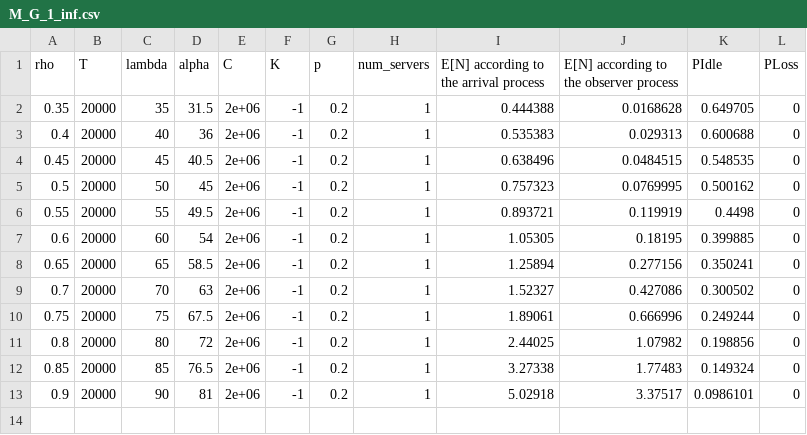
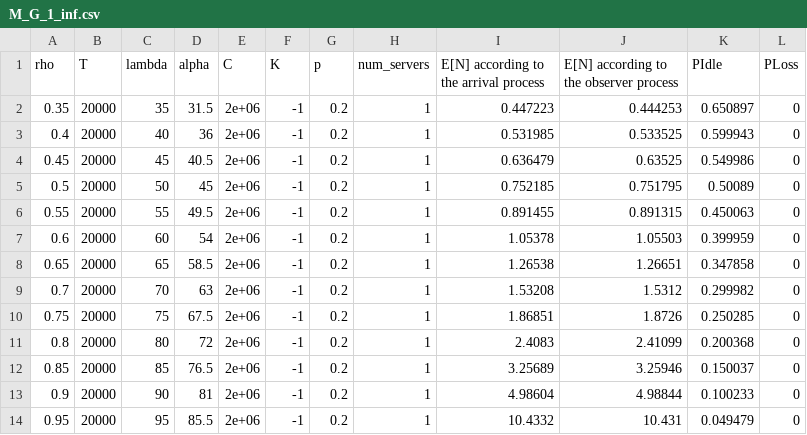
Before and after one commit to yaronm/ec610, a CSV file: M_G_1_inf.csv, drawn as a sheet.

```diff
--- a/M_G_1_inf.csv
+++ b/M_G_1_inf.csv
@@ -1,13 +1,14 @@
 rho,T,lambda,alpha,C,K,p,num_servers,E[N] according to the arrival process,E[N] according to the observer process,PIdle,PLoss
-0.35,20000,35,31.5,2e+06,-1,0.2,1,0.444388,0.0168628,0.649705,0
-0.4,20000,40,36,2e+06,-1,0.2,1,0.535383,0.029313,0.600688,0
-0.45,20000,45,40.5,2e+06,-1,0.2,1,0.638496,0.0484515,0.548535,0
-0.5,20000,50,45,2e+06,-1,0.2,1,0.757323,0.0769995,0.500162,0
-0.55,20000,55,49.5,2e+06,-1,0.2,1,0.893721,0.119919,0.4498,0
-0.6,20000,60,54,2e+06,-1,0.2,1,1.05305,0.18195,0.399885,0
-0.65,20000,65,58.5,2e+06,-1,0.2,1,1.25894,0.277156,0.350241,0
-0.7,20000,70,63,2e+06,-1,0.2,1,1.52327,0.427086,0.300502,0
-0.75,20000,75,67.5,2e+06,-1,0.2,1,1.89061,0.666996,0.249244,0
-0.8,20000,80,72,2e+06,-1,0.2,1,2.44025,1.07982,0.198856,0
-0.85,20000,85,76.5,2e+06,-1,0.2,1,3.27338,1.77483,0.149324,0
-0.9,20000,90,81,2e+06,-1,0.2,1,5.02918,3.37517,0.0986101,0
+0.35,20000,35,31.5,2e+06,-1,0.2,1,0.447223,0.444253,0.650897,0
+0.4,20000,40,36,2e+06,-1,0.2,1,0.531985,0.533525,0.599943,0
+0.45,20000,45,40.5,2e+06,-1,0.2,1,0.636479,0.63525,0.549986,0
+0.5,20000,50,45,2e+06,-1,0.2,1,0.752185,0.751795,0.50089,0
+0.55,20000,55,49.5,2e+06,-1,0.2,1,0.891455,0.891315,0.450063,0
+0.6,20000,60,54,2e+06,-1,0.2,1,1.05378,1.05503,0.399959,0
+0.65,20000,65,58.5,2e+06,-1,0.2,1,1.26538,1.26651,0.347858,0
+0.7,20000,70,63,2e+06,-1,0.2,1,1.53208,1.5312,0.299982,0
+0.75,20000,75,67.5,2e+06,-1,0.2,1,1.86851,1.8726,0.250285,0
+0.8,20000,80,72,2e+06,-1,0.2,1,2.4083,2.41099,0.200368,0
+0.85,20000,85,76.5,2e+06,-1,0.2,1,3.25689,3.25946,0.150037,0
+0.9,20000,90,81,2e+06,-1,0.2,1,4.98604,4.98844,0.100233,0
+0.95,20000,95,85.5,2e+06,-1,0.2,1,10.4332,10.431,0.049479,0
```
Also changed, not shown: M_M_1_inf.csv, 20 other files.
